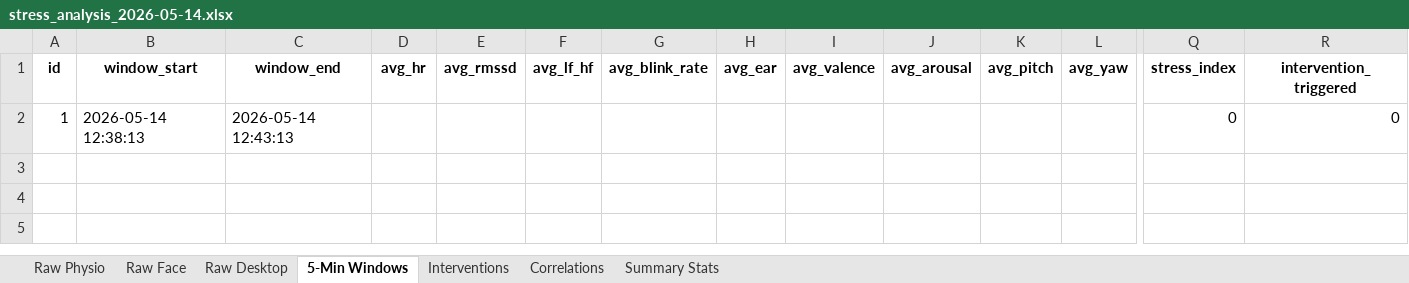
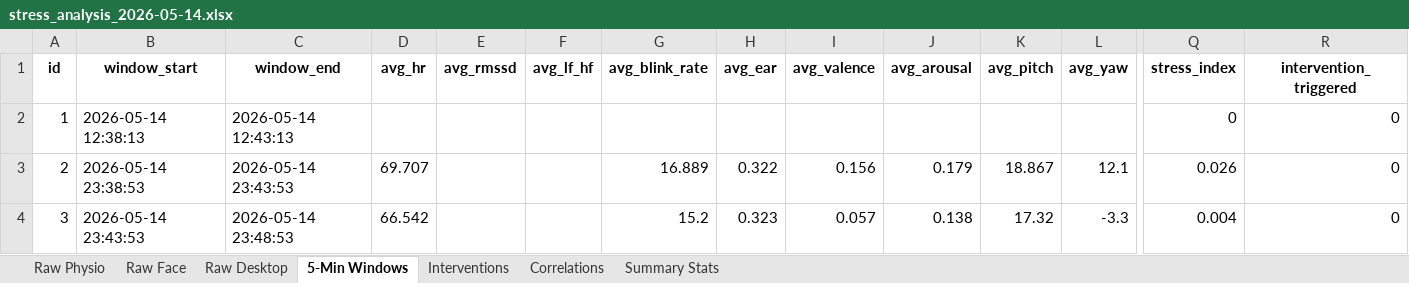
Before and after one commit to DMoforis/msc-thesis, an Excel workbook: data/exports/stress_analysis_2026-05-14.xlsx, sheet 5-Min Windows, drawn as a sheet; only a part is shown, gaps mark what is left out; values as stored, in another font and other column widths than the file's, no borders; rows hold the shown columns only; the diff names each change by its address in the sheet, - before the commit and + after, or states it on an @@ line.

```diff
--- a/data/exports/stress_analysis_2026-05-14.xlsx (sheet 5-Min Windows)
+++ b/data/exports/stress_analysis_2026-05-14.xlsx (sheet 5-Min Windows)
+row 3: 2 | 2026-05-14 23:38:53 | 2026-05-14 23:43:53 | 69.707 |  |  | 16.889 | 0.322 | 0.156 | 0.179 | 18.867 | 12.1 | 0.026 | 0
+row 4: 3 | 2026-05-14 23:43:53 | 2026-05-14 23:48:53 | 66.542 |  |  | 15.2 | 0.323 | 0.057 | 0.138 | 17.32 | -3.3 | 0.004 | 0
```
Also changed, not shown: sheet Raw Physio, sheet Raw Face, sheet Raw Desktop, sheet Correlations, sheet Summary Stats, 2 other files.
